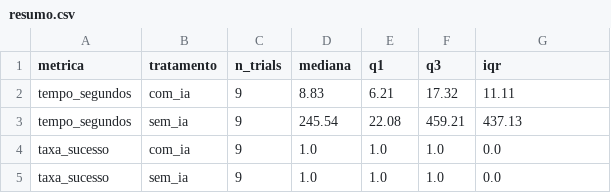
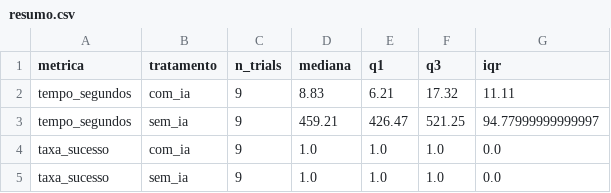
Before and after one commit to Druitti/Laboratorio-de-Desenvolvimento-de-Software, a CSV file: lab02/data/analise_rq1_rq2/resumo.csv, drawn as a sheet.

```diff
--- a/lab02/data/analise_rq1_rq2/resumo.csv
+++ b/lab02/data/analise_rq1_rq2/resumo.csv
@@ -2,3 +2,3 @@ metrica,tratamento,n_trials,mediana,q1,q3,iqr
 tempo_segundos,com_ia,9,8.83,6.21,17.32,11.11
-tempo_segundos,sem_ia,9,245.54,22.08,459.21,437.13
+tempo_segundos,sem_ia,9,459.21,426.47,521.25,94.77999999999997
 taxa_sucesso,com_ia,9,1.0,1.0,1.0,0.0
```
Also changed, not shown: lab02/data/analise_rq1_rq2/pares.csv, 18 other files.
